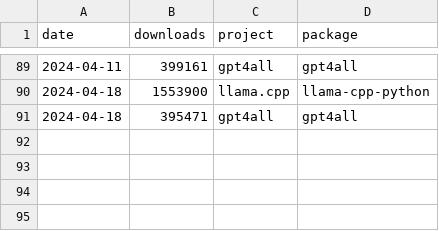
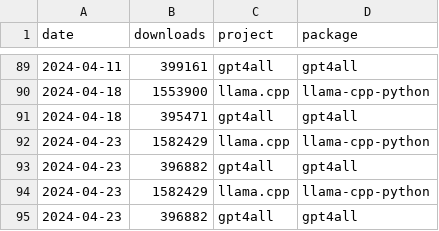
Before and after one commit to tensorchord/ai-infra-statistics, a CSV file: inference-local-raw-data-pypi.csv, drawn as a sheet; only a part is shown, gaps mark what is left out; the diff names each change by its address in the sheet, - before the commit and + after, or states it on an @@ line.

```diff
--- a/inference-local-raw-data-pypi.csv
+++ b/inference-local-raw-data-pypi.csv
+row 92: 2024-04-23 | 1582429 | llama.cpp | llama-cpp-python
+row 93: 2024-04-23 | 396882 | gpt4all | gpt4all
+row 94: 2024-04-23 | 1582429 | llama.cpp | llama-cpp-python
+row 95: 2024-04-23 | 396882 | gpt4all | gpt4all
```
Also changed, not shown: framework-inference-raw-data-pypi.csv, framework-llm-raw-data-pypi.csv, 3 other files.
